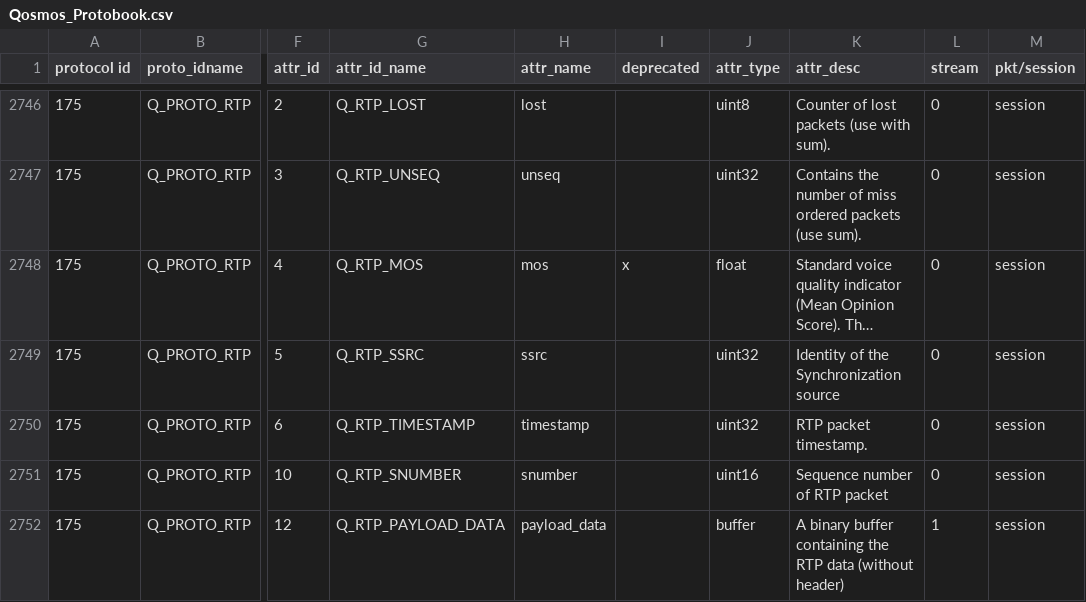
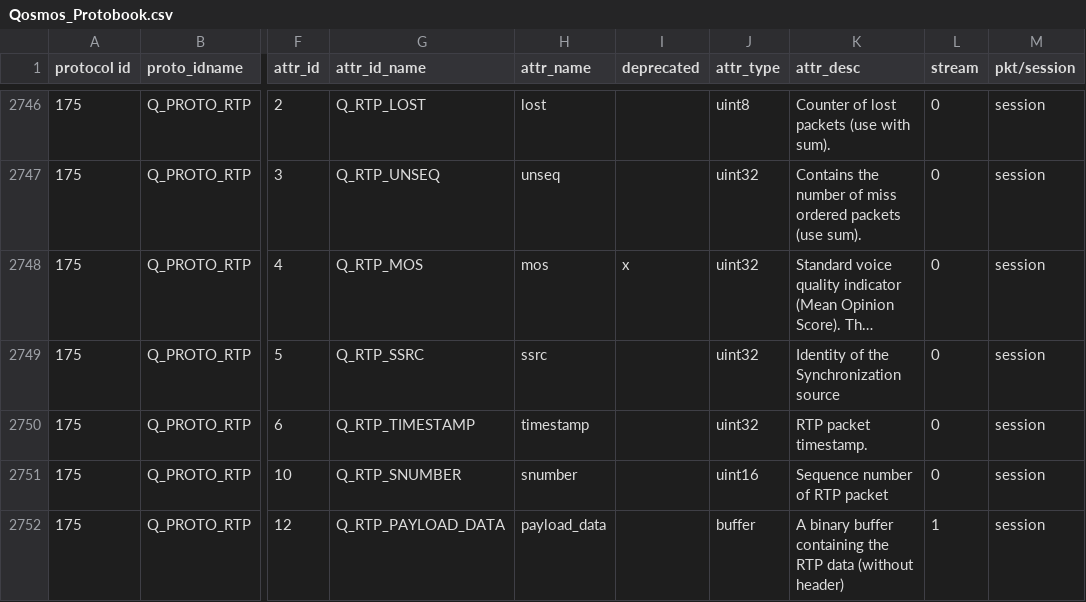
Before and after one commit to harper-carroll/kibana, a CSV file: resources/Qosmos_Protobook.csv, drawn as a sheet; only a part is shown, gaps mark what is left out; long unchanged cells end in …; the diff covers the shown part only; the diff names each change by its address in the sheet, - before the commit and + after, or states it on an @@ line.

```diff
--- a/resources/Qosmos_Protobook.csv
+++ b/resources/Qosmos_Protobook.csv
-J2748 (attr_type): float
+J2748 (attr_type): uint32
```
Also changed, not shown: 14 edited cells elsewhere in this file, resources/Applications.csv, 3 other files.
